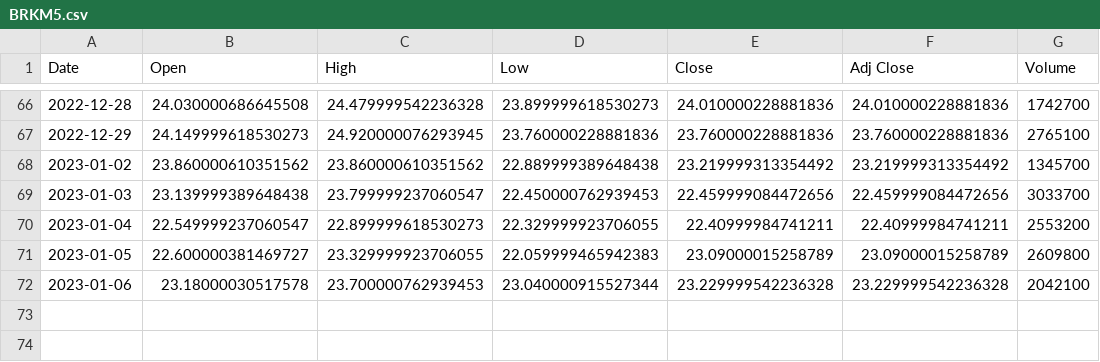
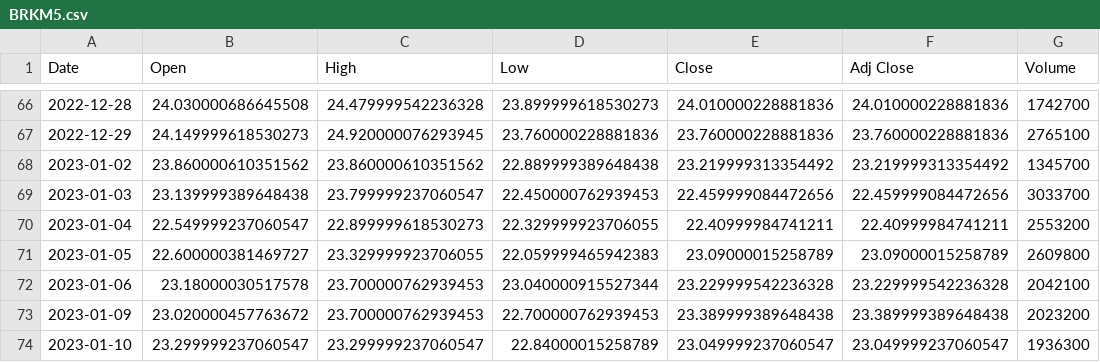
Before and after one commit to Hfelipini/5-Portfolio-Follow-up, a CSV file: output1/BRKM5.csv, drawn as a sheet; only a part is shown, gaps mark what is left out.

```diff
--- a/output1/BRKM5.csv
+++ b/output1/BRKM5.csv
@@ -72 +72,3 @@ Date,Open,High,Low,Close,Adj Close,Volume
 2023-01-06,23.18000030517578,23.700000762939453,23.040000915527344,23.229999542236328,23.229999542236328,2042100
+2023-01-09,23.020000457763672,23.700000762939453,22.700000762939453,23.389999389648438,23.389999389648438,2023200
+2023-01-10,23.299999237060547,23.299999237060547,22.84000015258789,23.049999237060547,23.049999237060547,1936300
```
Also changed, not shown: output1/BBDC4.csv, output1/EZTC3.csv, 38 other files.
